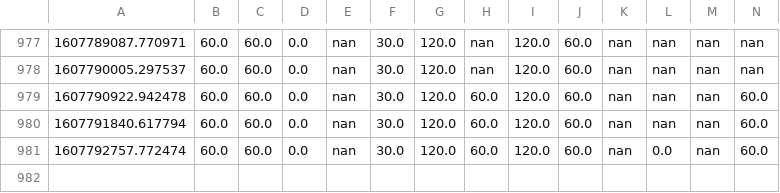
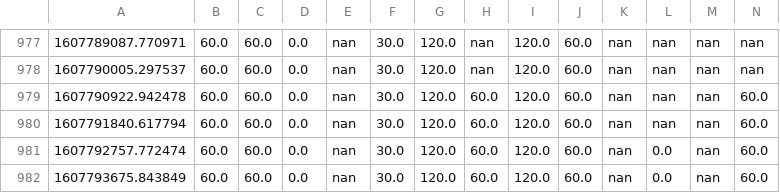
Before and after one commit to juliennelachance/CoVID_Wait_Times_NYC, a CSV file: wait_times.csv, drawn as a sheet; only a part is shown, gaps mark what is left out; rows hold the shown columns only; the diff names each change by its address in the sheet, - before the commit and + after, or states it on an @@ line.

```diff
--- a/wait_times.csv
+++ b/wait_times.csv
+row 982: 1607793675.843849 | 60.0 | 60.0 | 0.0 | nan | 30.0 | 120.0 | 60.0 | 120.0 | 60.0 | nan | 0.0 | nan | 60.0
```
Also changed, not shown: 2 other files.
